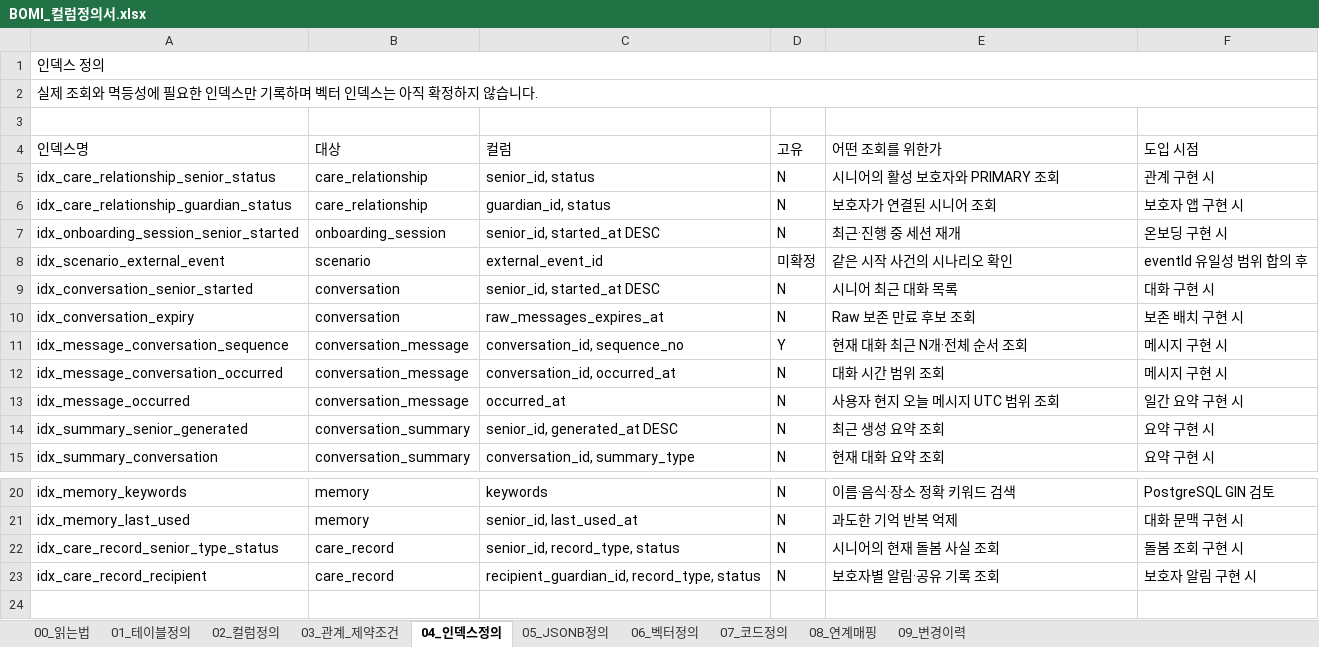
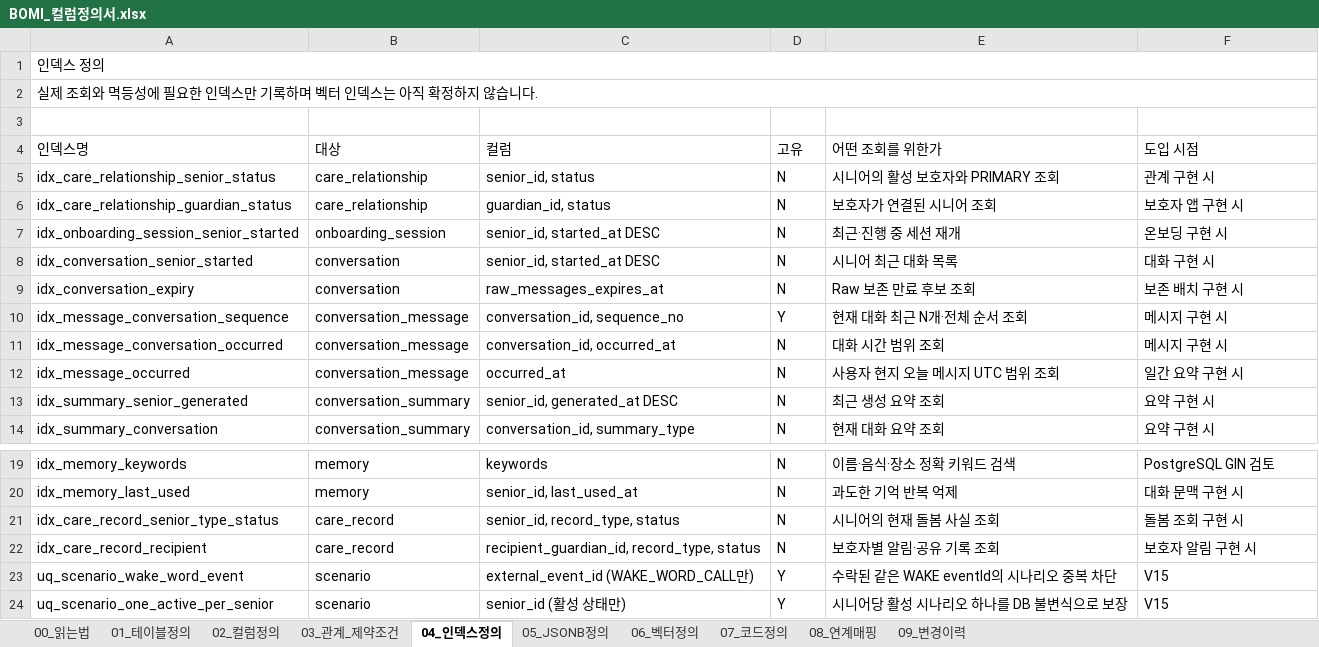
Before and after one commit to bomi-aiot/BOMI, an Excel workbook: docs/database/column-definition/BOMI_컬럼정의서.xlsx, sheet 04_인덱스정의, drawn as a sheet; only a part is shown, gaps mark what is left out; values as stored, in another font and other column widths than the file's, no cell formats; removed rows and columns are numbered as before the commit, all else as after; the diff names each change by its address in the sheet, - before the commit and + after, or states it on an @@ line.

Commit message:
feat: S15P11E102-335 보미야 호출 백엔드 시나리오 구현

```diff
--- a/docs/database/column-definition/BOMI_컬럼정의서.xlsx (sheet 04_인덱스정의)
+++ b/docs/database/column-definition/BOMI_컬럼정의서.xlsx (sheet 04_인덱스정의)
-row 8: idx_scenario_external_event | scenario | external_event_id | 미확정 | 같은 시작 사건의 시나리오 확인 | eventId 유일성 범위 합의 후
+row 23: uq_scenario_wake_word_event | scenario | external_event_id (WAKE_WORD_CALL만) | Y | 수락된 같은 WAKE eventId의 시나리오 중복 차단 | V15
+row 24: uq_scenario_one_active_per_senior | scenario | senior_id (활성 상태만) | Y | 시니어당 활성 시나리오 하나를 DB 불변식으로 보장 | V15
```
Also changed, not shown: sheet 02_컬럼정의, sheet 07_코드정의, sheet 03_관계_제약조건, sheet 08_연계매핑, sheet 05_JSONB정의, sheet 01_테이블정의, 2 more sheets, cell formats, 10 other files.
